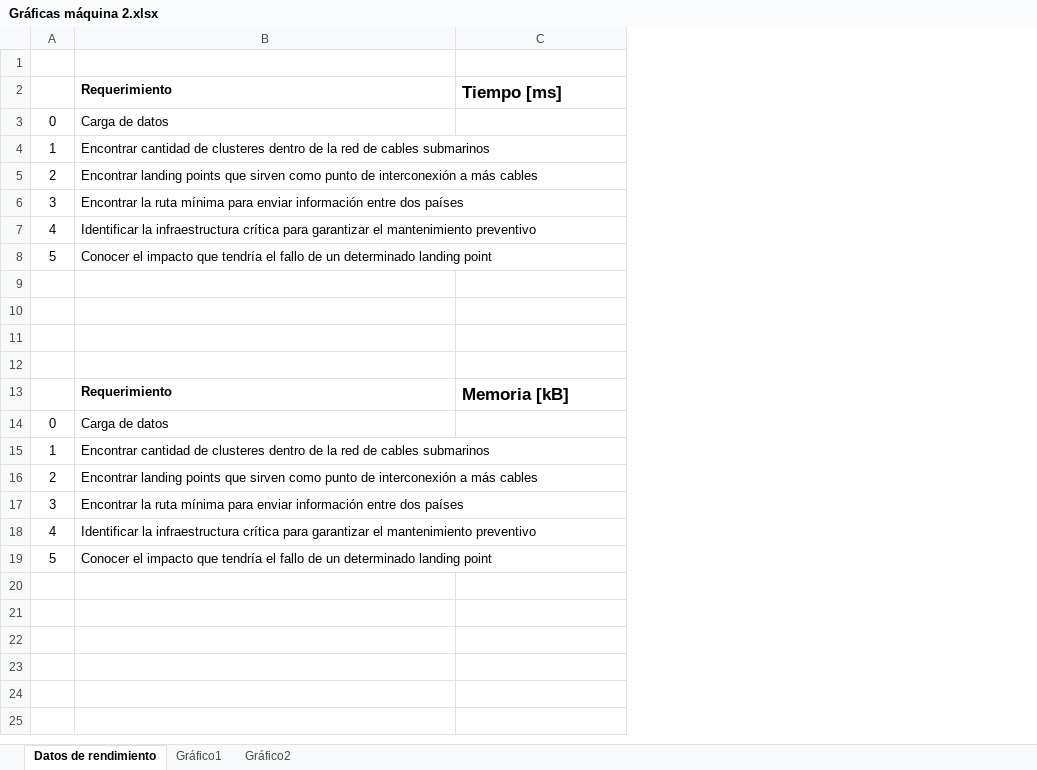
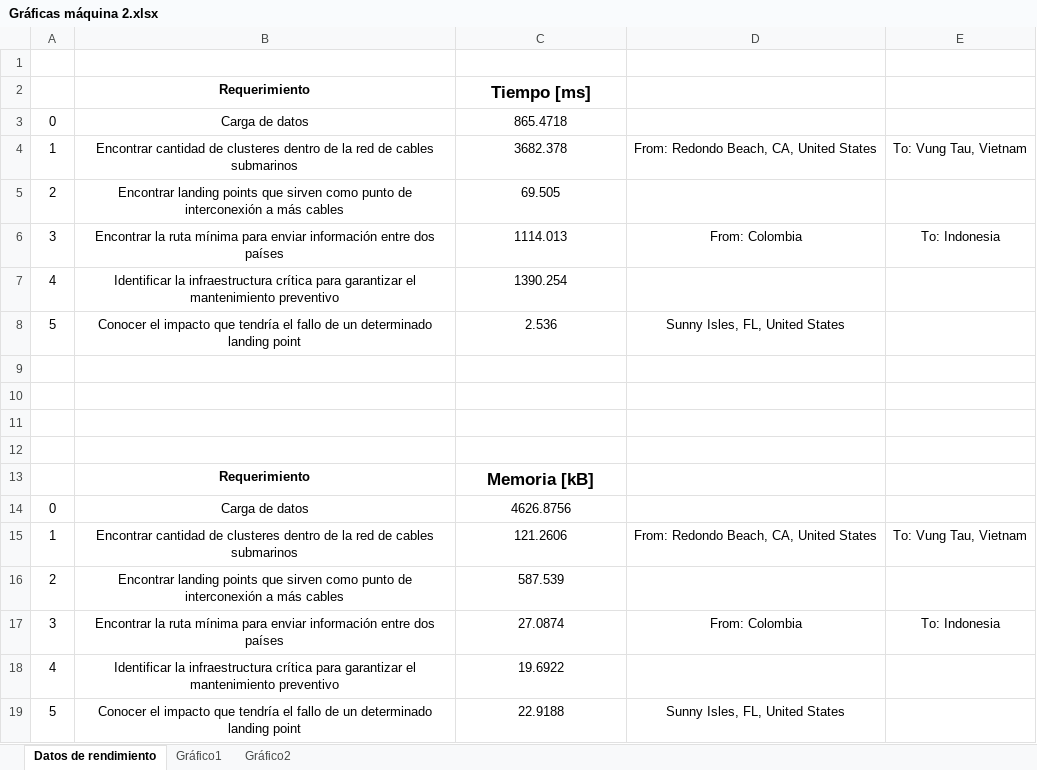
Before and after one commit to EDA2021-1-SEC03-G10/Reto4-G10, an Excel workbook: Docs/Gráficas máquina 2.xlsx, sheet Datos de rendimiento, drawn as a sheet; values as stored, in another font and other column widths than the file's, no borders; the diff names each change by its address in the sheet, - before the commit and + after, or states it on an @@ line.

Commit message:
Toma de datos (máquina 2)

```diff
--- a/Docs/Gráficas máquina 2.xlsx (sheet Datos de rendimiento)
+++ b/Docs/Gráficas máquina 2.xlsx (sheet Datos de rendimiento)
+column D, rows 4-19: From: Redondo Beach, CA, United States |  | From: Colombia |  | Sunny Isles, FL, United States |  |  |  |  |  |  | From: Redondo Beach, CA, United States |  | From: Colombia |  | Sunny Isles, FL, United States
+column E, rows 4-17: To: Vung Tau, Vietnam |  | To: Indonesia |  |  |  |  |  |  |  |  | To: Vung Tau, Vietnam |  | To: Indonesia
-B2:C2 alignment: left
+B2:C2 alignment: center
-B3:B8 alignment: left
+B3:B8 alignment: center
-C3: (empty)
+C3: 865.4718
-C4: (empty)
+C4: 3682.378
-C5: (empty)
+C5: 69.505
-C6: (empty)
+C6: 1114.013
-C7: (empty)
+C7: 1390.254
-C8: (empty)
+C8: 2.536
-B13:C13 alignment: left
+B13:C13 alignment: center
-B14:B19 alignment: left
+B14:B19 alignment: center
-C14: (empty)
+C14: 4626.8756
-C15: (empty)
+C15: 121.2606
-C16: (empty)
+C16: 587.539
-C17: (empty)
+C17: 27.0874
-C18: (empty)
+C18: 19.6922
-C19: (empty)
+C19: 22.9188
```
Also changed, not shown: charts or pictures.
